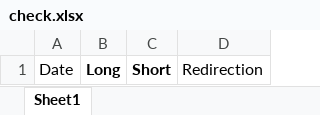
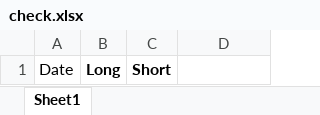
Before and after one commit to Vidhyabujju/URLShortener, an Excel workbook: check.xlsx, sheet Sheet1, drawn as a sheet; values as stored, in another font and other column widths than the file's, no borders; the diff names each change by its address in the sheet, - before the commit and + after, or states it on an @@ line.

Commit message:
Data sheet cleared

```diff
--- a/check.xlsx (sheet Sheet1)
+++ b/check.xlsx (sheet Sheet1)
-D1: Redirection
+D1: (empty)
```
Also changed, not shown: 1 other file.
